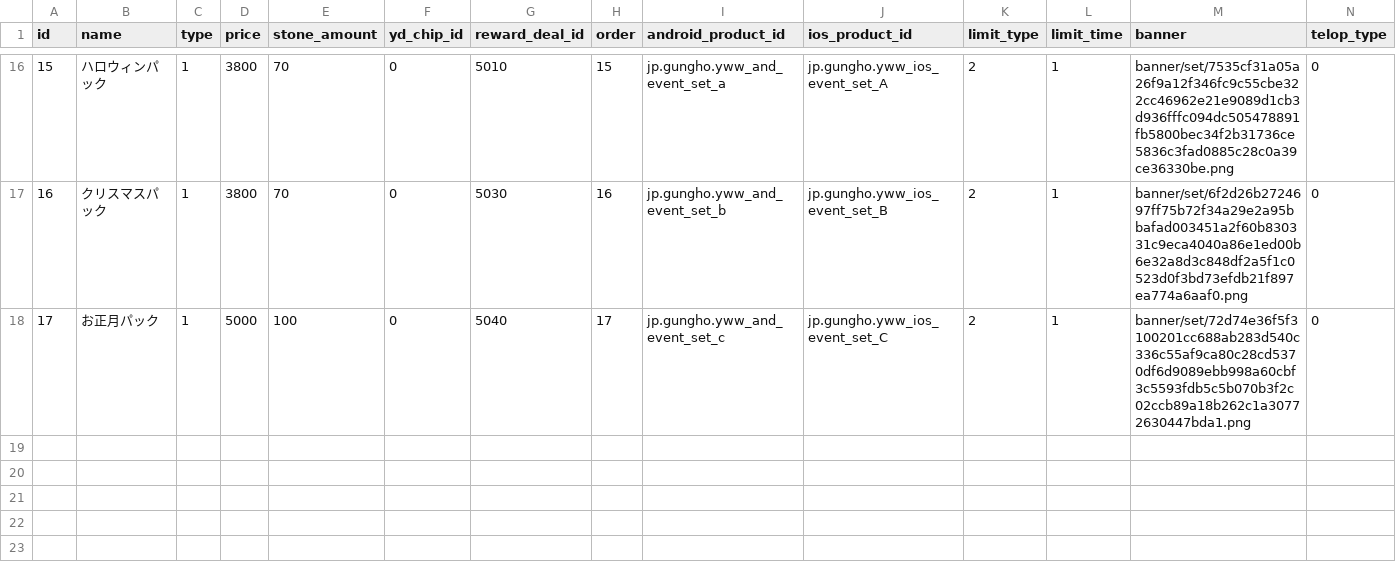
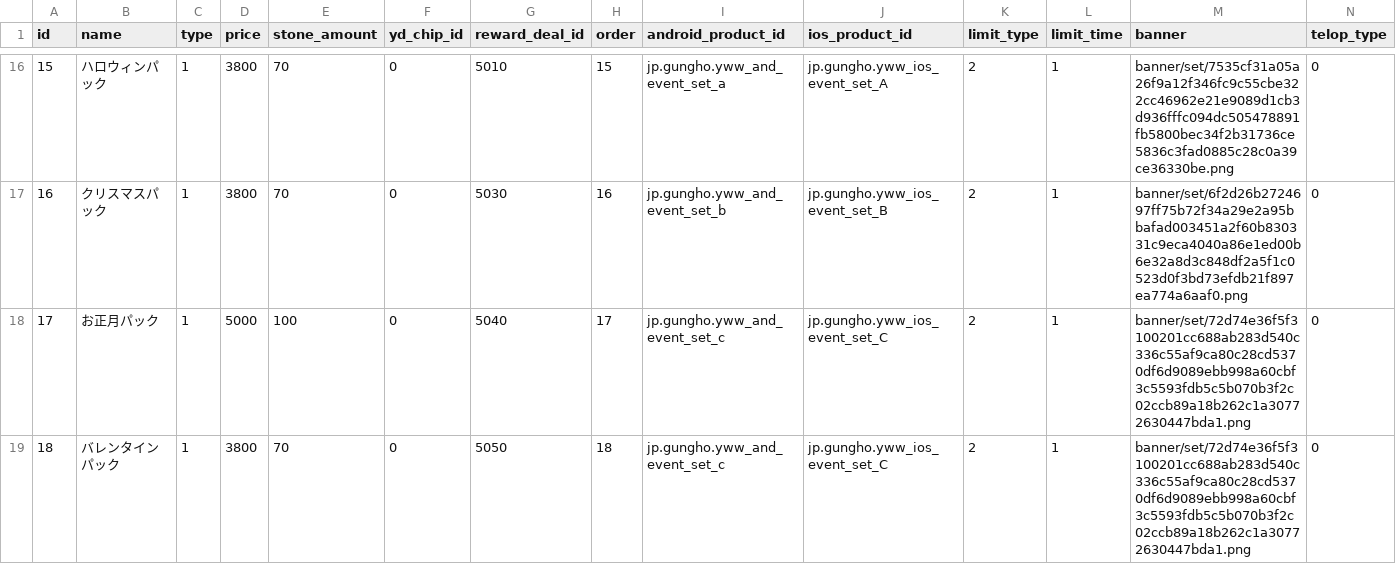
Before and after one commit to ketakeda/MTC-Plan, a CSV file: master/csv/charge_shops.csv, drawn as a sheet; only a part is shown, gaps mark what is left out; rows hold the shown columns only; the diff names each change by its address in the sheet, - before the commit and + after, or states it on an @@ line.

Commit message:
【渡邊】バレンタインパックのデータ追加、妖怪大戦の報酬データを検証用から正しいものへ戻す。

```diff
--- a/master/csv/charge_shops.csv
+++ b/master/csv/charge_shops.csv
+row 19: 18 | バレンタインパック | 1 | 3800 | 70 | 0 | 5050 | 18 | jp.gungho.yww_and_event_set_c | jp.gungho.yww_ios_event_set_C | 2 | 1 | banner/set/72d74e36f5f3100201cc688ab283d540c336c55af9ca80c28cd5370df6d9089ebb998a60cbf3c5593fdb5c5b070b3f2c02ccb89a18b262c1a30772630447bda1.png | 0
```
Also changed, not shown: master/csv/reward_items.csv, master/csv/schedules.csv.
